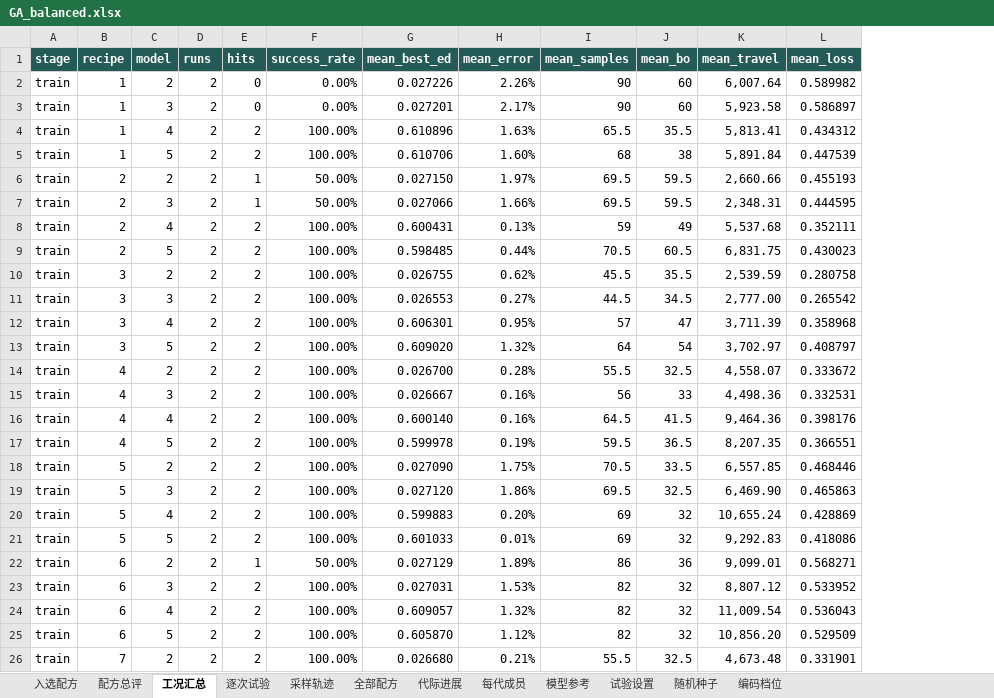
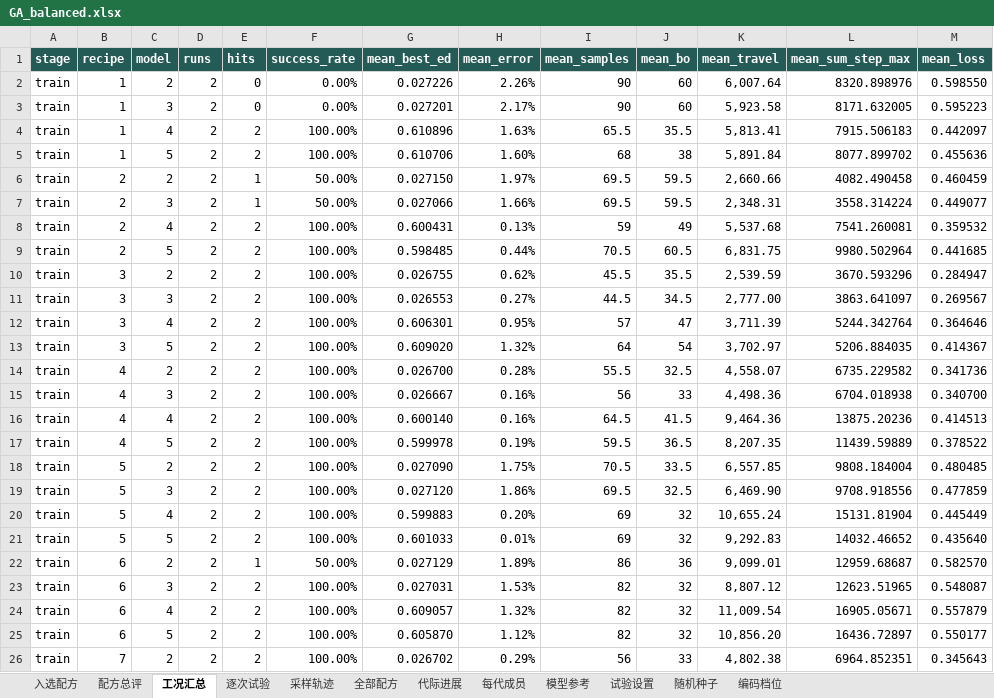
Before and after one commit to lycc02927-oss/test, an Excel workbook: ga_tuning/results/GA_balanced.xlsx, sheet 工况汇总, drawn as a sheet; only a part is shown; values as stored, in another font and other column widths than the file's, no borders; table styles not drawn; addresses are those after the commit; the diff covers the shown part only; the diff names each change by its address in the sheet, - before the commit and + after, or states it on an @@ line.

Commit message:
Minimize GA loss with positive per-step travel cost and refresh simulation results

```diff
--- a/ga_tuning/results/GA_balanced.xlsx (sheet 工况汇总)
+++ b/ga_tuning/results/GA_balanced.xlsx (sheet 工况汇总)
+column L (mean_sum_step_max), rows 2-26: 8320.898976 | 8171.632005 | 7915.506183 | 8077.899702 | 4082.490458 | 3558.314224 | 7541.260081 | 9980.502964 | 3670.593296 | 3863.641097 | 5244.342764 | 5206.884035 | 6735.229582 | 6704.018938 | 13875.20236 | 11439.59889 | 9808.184004 | 9708.918556 | 15131.81904 | 14032.46652 | 12959.68687 | 12623.51965 | 16905.05671 | 16436.72897 | 6964.852351
-M2 (mean_loss): 0.589982
+M2 (mean_loss): 0.598550
-M3 (mean_loss): 0.586897
+M3 (mean_loss): 0.595223
-M4 (mean_loss): 0.434312
+M4 (mean_loss): 0.442097
-M5 (mean_loss): 0.447539
+M5 (mean_loss): 0.455636
-M6 (mean_loss): 0.455193
+M6 (mean_loss): 0.460459
-M7 (mean_loss): 0.444595
+M7 (mean_loss): 0.449077
-M8 (mean_loss): 0.352111
+M8 (mean_loss): 0.359532
-M9 (mean_loss): 0.430023
+M9 (mean_loss): 0.441685
-M10 (mean_loss): 0.280758
+M10 (mean_loss): 0.284947
-M11 (mean_loss): 0.265542
+M11 (mean_loss): 0.269567
-M12 (mean_loss): 0.358968
+M12 (mean_loss): 0.364646
-M13 (mean_loss): 0.408797
+M13 (mean_loss): 0.414367
-M14 (mean_loss): 0.333672
+M14 (mean_loss): 0.341736
-M15 (mean_loss): 0.332531
+M15 (mean_loss): 0.340700
-M16 (mean_loss): 0.398176
+M16 (mean_loss): 0.414513
-M17 (mean_loss): 0.366551
+M17 (mean_loss): 0.378522
-M18 (mean_loss): 0.468446
+M18 (mean_loss): 0.480485
-M19 (mean_loss): 0.465863
+M19 (mean_loss): 0.477859
-M20 (mean_loss): 0.428869
+M20 (mean_loss): 0.445449
-M21 (mean_loss): 0.418086
+M21 (mean_loss): 0.435640
-M22 (mean_loss): 0.568271
+M22 (mean_loss): 0.582570
-M23 (mean_loss): 0.533952
+M23 (mean_loss): 0.548087
-M24 (mean_loss): 0.536043
+M24 (mean_loss): 0.557879
-M25 (mean_loss): 0.529509
+M25 (mean_loss): 0.550177
-G26 (mean_best_ed): 0.026680
+G26 (mean_best_ed): 0.026702
-H26 (mean_error): 0.21%
+H26 (mean_error): 0.29%
-I26 (mean_samples): 55.5
+I26 (mean_samples): 56
-J26 (mean_bo): 32.5
+J26 (mean_bo): 33
-K26 (mean_travel): 4,673.48
+K26 (mean_travel): 4,802.38
-M26 (mean_loss): 0.331901
+M26 (mean_loss): 0.345643
```
Also changed, not shown: 4 added rows and 162 edited cells elsewhere in this sheet, sheet 采样轨迹, sheet 逐次试验, sheet 配方总评, sheet 全部配方, sheet 每代成员, sheet 代际进展, 2 more sheets, 10 other files.
